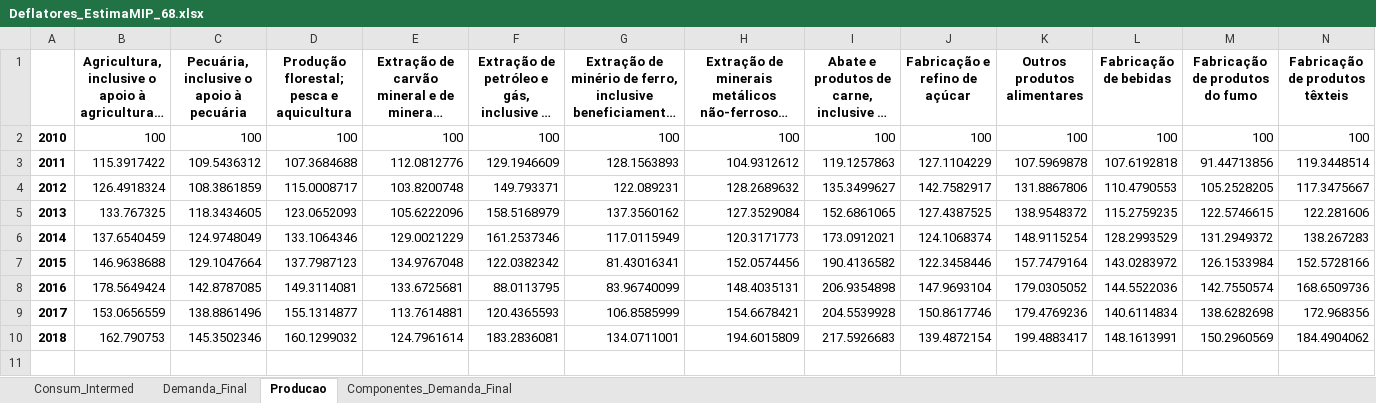
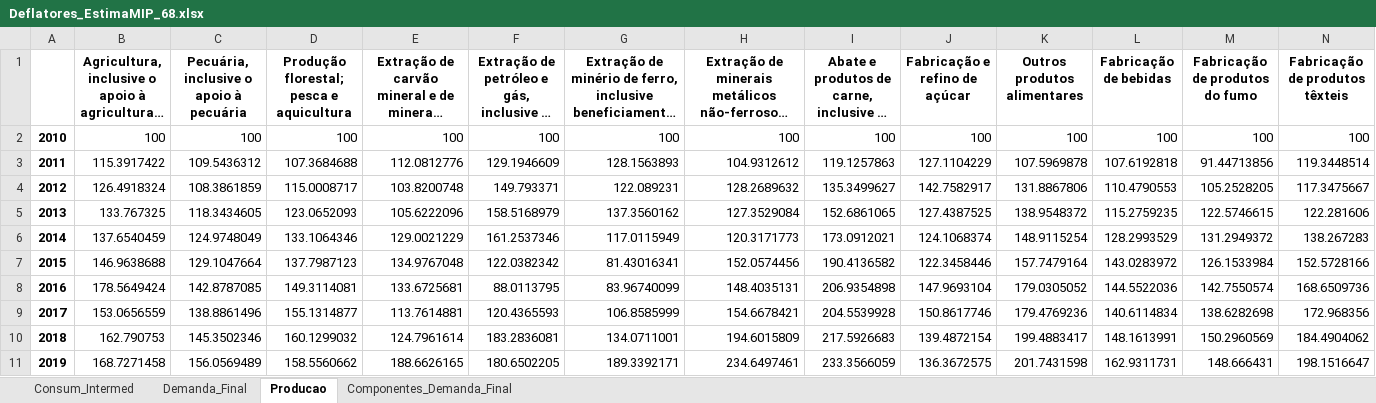
Before and after one commit to vnery5/Analise_Choques_MIP_Nacional, an Excel workbook: Input/Deflatores/Deflatores_EstimaMIP_68.xlsx, sheet Producao, drawn as a sheet; only a part is shown; long unchanged cells end in …; values as stored, in another font and other column widths than the file's, no borders; rows hold the shown columns only; the diff names each change by its address in the sheet, - before the commit and + after, or states it on an @@ line.

```diff
--- a/Input/Deflatores/Deflatores_EstimaMIP_68.xlsx (sheet Producao)
+++ b/Input/Deflatores/Deflatores_EstimaMIP_68.xlsx (sheet Producao)
+row 11: 2019 | 168.7271458 | 156.0569489 | 158.5560662 | 188.6626165 | 180.6502205 | 189.3392171 | 234.6497461 | 233.3566059 | 136.3672575 | 201.7431598 | 162.9311731 | 148.666431 | 198.1516647
```
Also changed, not shown: sheet Consum_Intermed, sheet Componentes_Demanda_Final, sheet Demanda_Final.
